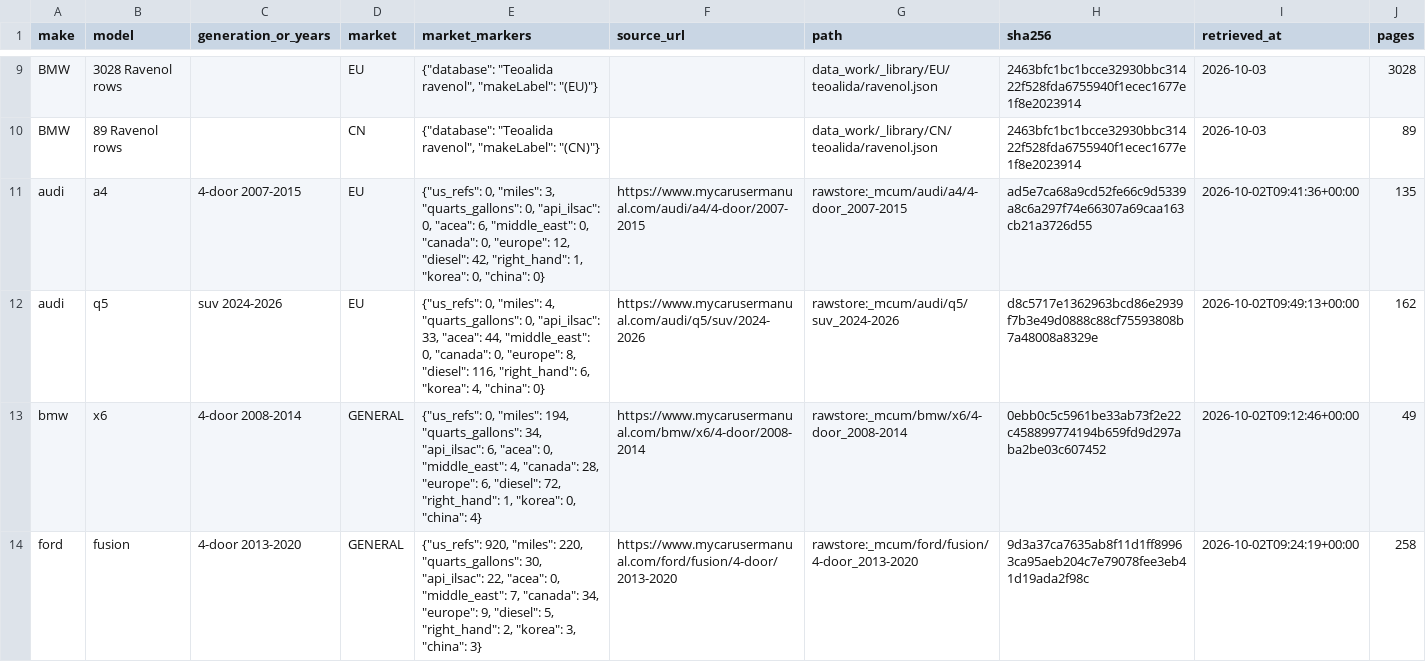
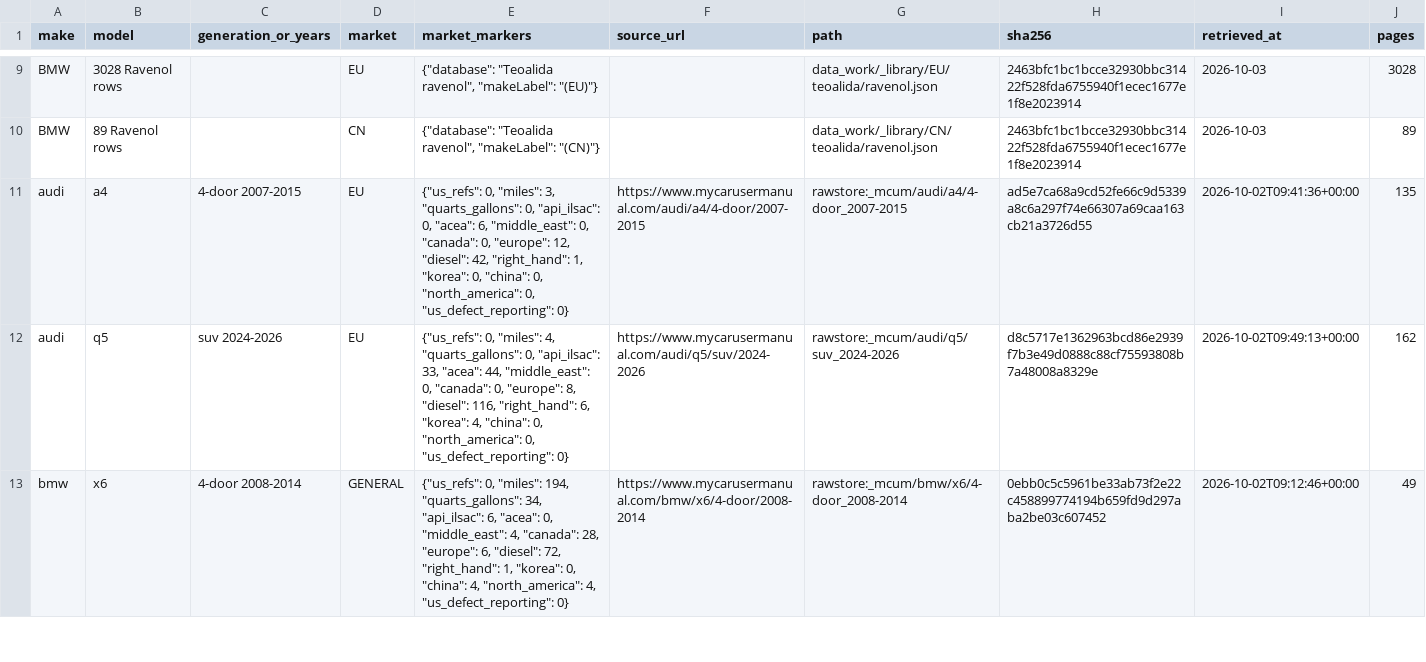
Before and after one commit to bomba1112/AutoExpert, a CSV file: data_work/_library/manifest.csv, drawn as a sheet; only a part is shown, gaps mark what is left out; the diff covers the shown part only.

```diff
--- a/data_work/_library/manifest.csv
+++ b/data_work/_library/manifest.csv
@@ -10,5 +10,4 @@ BMW,3028 Ravenol rows,,EU,"{""database"": ""Teoalida ravenol"", ""makeLabel"": "
 BMW,89 Ravenol rows,,CN,"{""database"": ""Teoalida ravenol"", ""makeLabel"": ""(CN)""}",,data_work/_library/CN/teoalida/ravenol.json,2463bfc1bc1bcce32930bbc31422f528fda6755940f1ecec1677e1f8e2023914,2026-10-03,89
-audi,a4,4-door 2007-2015,EU,"{""us_refs"": 0, ""miles"": 3, ""quarts_gallons"": 0, ""api_ilsac"": 0, ""acea"": 6, ""middle_east"": 0, ""canada"": 0, ""europe"": 12, ""diesel"": 42, ""right_hand"": 1, ""korea"": 0, ""china"": 0}",https://www.mycarusermanual.com/audi/a4/4-door/2007-2015,rawstore:_mcum/audi/a4/4-door_2007-2015,ad5e7ca68a9cd52fe66c9d5339a8c6a297f74e66307a69caa163cb21a3726d55,2026-10-02T09:41:36+00:00,135
-audi,q5,suv 2024-2026,EU,"{""us_refs"": 0, ""miles"": 4, ""quarts_gallons"": 0, ""api_ilsac"": 33, ""acea"": 44, ""middle_east"": 0, ""canada"": 0, ""europe"": 8, ""diesel"": 116, ""right_hand"": 6, ""korea"": 4, ""china"": 0}",https://www.mycarusermanual.com/audi/q5/suv/2024-2026,rawstore:_mcum/audi/q5/suv_2024-2026,d8c5717e1362963bcd86e2939f7b3e49d0888c88cf75593808b7a48008a8329e,2026-10-02T09:49:13+00:00,162
-bmw,x6,4-door 2008-2014,GENERAL,"{""us_refs"": 0, ""miles"": 194, ""quarts_gallons"": 34, ""api_ilsac"": 6, ""acea"": 0, ""middle_east"": 4, ""canada"": 28, ""europe"": 6, ""diesel"": 72, ""right_hand"": 1, ""korea"": 0, ""china"": 4}",https://www.mycarusermanual.com/bmw/x6/4-door/2008-2014,rawstore:_mcum/bmw/x6/4-door_2008-2014,0ebb0c5c5961be33ab73f2e22c458899774194b659fd9d297aba2be03c607452,2026-10-02T09:12:46+00:00,49
-ford,fusion,4-door 2013-2020,GENERAL,"{""us_refs"": 920, ""miles"": 220, ""quarts_gallons"": 30, ""api_ilsac"": 22, ""acea"": 0, ""middle_east"": 7, ""canada"": 34, ""europe"": 9, ""diesel"": 5, ""right_hand"": 2, ""korea"": 3, ""china"": 3}",https://www.mycarusermanual.com/ford/fusion/4-door/2013-2020,rawstore:_mcum/ford/fusion/4-door_2013-2020,9d3a37ca7635ab8f11d1ff89963ca95aeb204c7e79078fee3eb41d19ada2f98c,2026-10-02T09:24:19+00:00,258
+audi,a4,4-door 2007-2015,EU,"{""us_refs"": 0, ""miles"": 3, ""quarts_gallons"": 0, ""api_ilsac"": 0, ""acea"": 6, ""middle_east"": 0, ""canada"": 0, ""europe"": 12, ""diesel"": 42, ""right_hand"": 1, ""korea"": 0, ""china"": 0, ""north_america"": 0, ""us_defect_reporting"": 0}",https://www.mycarusermanual.com/audi/a4/4-door/2007-2015,rawstore:_mcum/audi/a4/4-door_2007-2015,ad5e7ca68a9cd52fe66c9d5339a8c6a297f74e66307a69caa163cb21a3726d55,2026-10-02T09:41:36+00:00,135
+audi,q5,suv 2024-2026,EU,"{""us_refs"": 0, ""miles"": 4, ""quarts_gallons"": 0, ""api_ilsac"": 33, ""acea"": 44, ""middle_east"": 0, ""canada"": 0, ""europe"": 8, ""diesel"": 116, ""right_hand"": 6, ""korea"": 4, ""china"": 0, ""north_america"": 0, ""us_defect_reporting"": 0}",https://www.mycarusermanual.com/audi/q5/suv/2024-2026,rawstore:_mcum/audi/q5/suv_2024-2026,d8c5717e1362963bcd86e2939f7b3e49d0888c88cf75593808b7a48008a8329e,2026-10-02T09:49:13+00:00,162
+bmw,x6,4-door 2008-2014,GENERAL,"{""us_refs"": 0, ""miles"": 194, ""quarts_gallons"": 34, ""api_ilsac"": 6, ""acea"": 0, ""middle_east"": 4, ""canada"": 28, ""europe"": 6, ""diesel"": 72, ""right_hand"": 1, ""korea"": 0, ""china"": 4, ""north_america"": 4, ""us_defect_reporting"": 0}",https://www.mycarusermanual.com/bmw/x6/4-door/2008-2014,rawstore:_mcum/bmw/x6/4-door_2008-2014,0ebb0c5c5961be33ab73f2e22c458899774194b659fd9d297aba2be03c607452,2026-10-02T09:12:46+00:00,49
```
Also changed, not shown: 1 added row, 1 removed row and 8 edited cells elsewhere in this file, data_work/tesla/staging/model-x/gaps.csv, data_work/tesla/staging/model-y/gaps.csv, 27 other files.
